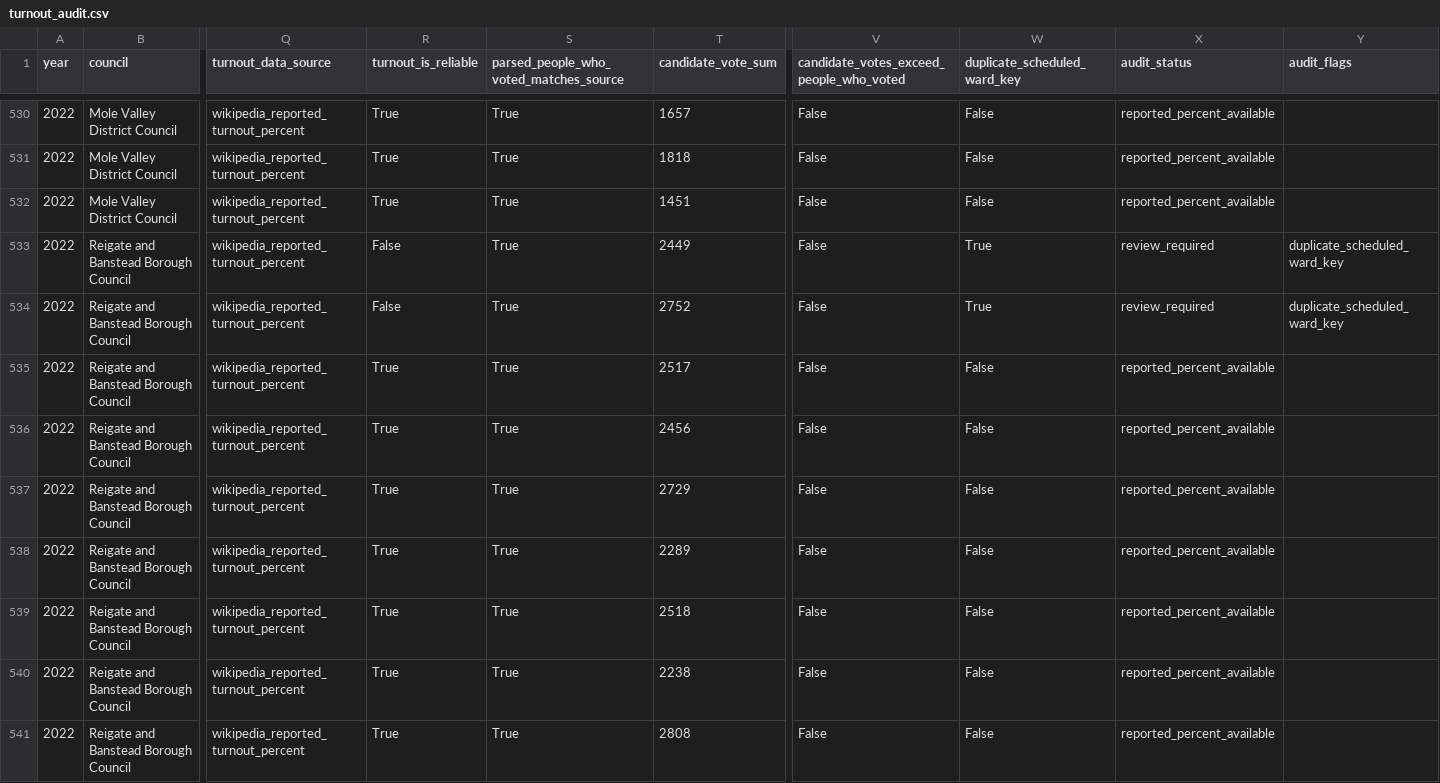
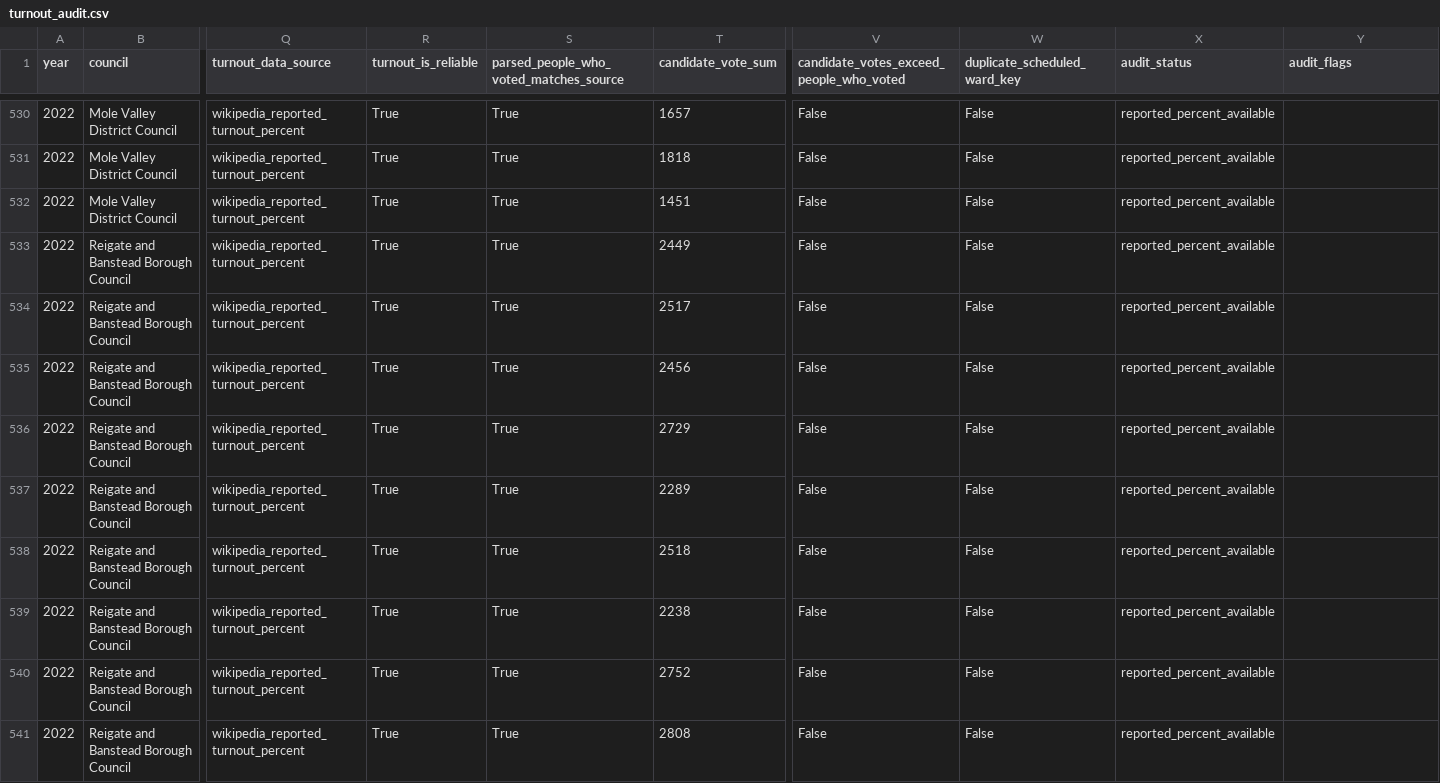
Before and after one commit to shuhan312/news-based-election-forecasting, a CSV file: data/elections/turnout_audit.csv, drawn as a sheet; only a part is shown, gaps mark what is left out; removed rows and columns are numbered as before the commit, all else as after; rows hold the shown columns only; the diff names each change by its address in the sheet, - before the commit and + after, or states it on an @@ line.

```diff
--- a/data/elections/turnout_audit.csv
+++ b/data/elections/turnout_audit.csv
-R533 (turnout_is_reliable): False
+R533 (turnout_is_reliable): True
-W533 (duplicate_scheduled_ward_key): True
+W533 (duplicate_scheduled_ward_key): False
-X533 (audit_status): review_required
+X533 (audit_status): reported_percent_available
-Y533 (audit_flags): duplicate_scheduled_ward_key
+Y533 (audit_flags): (empty)
-row 534: 2022 | Reigate and Banstead Borough Council | wikipedia_reported_turnout_percent | False | True | 2752 | False | True | review_required | duplicate_scheduled_ward_key
+row 540: 2022 | Reigate and Banstead Borough Council | wikipedia_reported_turnout_percent | True | True | 2752 | False | False | reported_percent_available
```
Also changed, not shown: data/elections/ward_party_results.csv, data/elections/ward_winners.csv, 3 other files.
